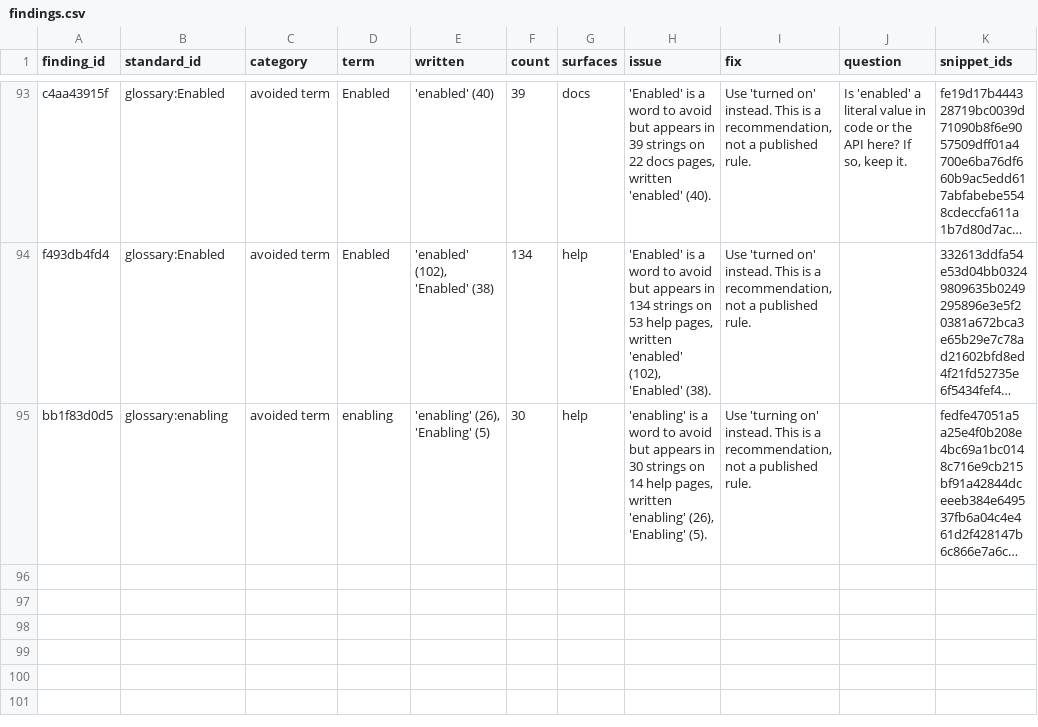
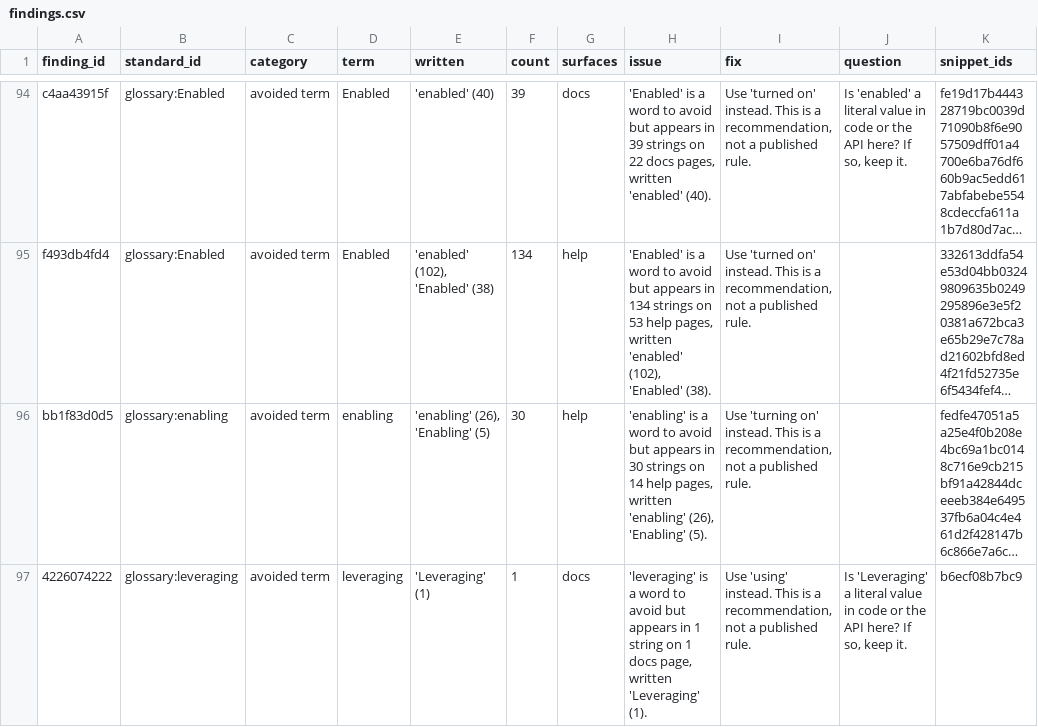
Before and after one commit to kieranforde1/perplexity-content-design-audit, a CSV file: data/perplexity/findings.csv, drawn as a sheet; only a part is shown, gaps mark what is left out; long unchanged cells end in …; the diff covers the shown part only; the diff names each change by its address in the sheet, - before the commit and + after, or states it on an @@ line.

```diff
--- a/data/perplexity/findings.csv
+++ b/data/perplexity/findings.csv
+row 97: 4226074222 | glossary:leveraging | avoided term | leveraging | 'Leveraging' (1) | 1 | docs | 'leveraging' is a word to avoid but appears in 1 string on 1 docs page, written 'Leveraging' (1). | Use 'using' instead. This is a recommendation, not a published rule. | Is 'Leveraging' a literal value in code or the API here? If so, keep it. | b6ecf08b7bc9
```
Also changed, not shown: 2 added rows elsewhere in this file, data/perplexity/glossary.csv, data/perplexity/glossary_proposals.csv, 2 other files.
